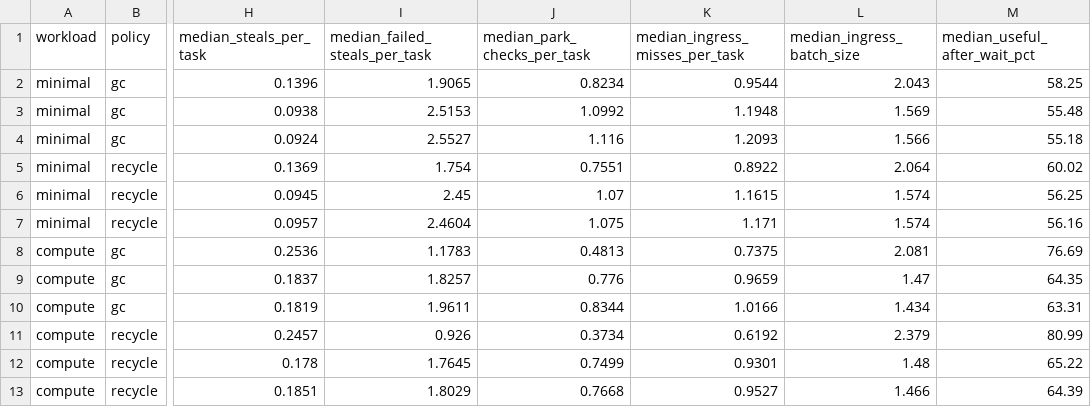
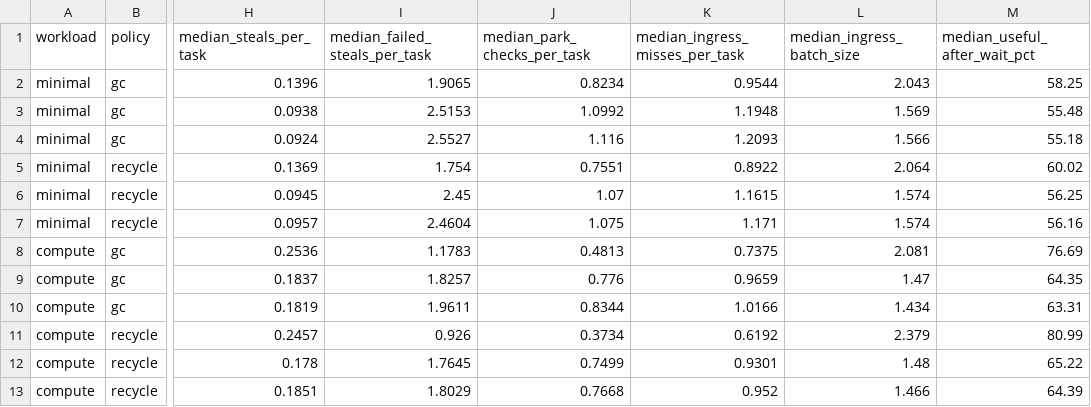
Before and after one commit to alex-1974/concurrency-d, a CSV file: research/r0_5_task_storage/results/xps-wake-outcomes-2026-10-11-summary.csv, drawn as a sheet; only a part is shown, gaps mark what is left out; the diff names each change by its address in the sheet, - before the commit and + after, or states it on an @@ line.

Commit message:
fix(research): correct final XPS summary ingress misses median to source value

```diff
--- a/research/r0_5_task_storage/results/xps-wake-outcomes-2026-10-11-summary.csv
+++ b/research/r0_5_task_storage/results/xps-wake-outcomes-2026-10-11-summary.csv
-K13 (median_ingress_misses_per_task): 0.9527
+K13 (median_ingress_misses_per_task): 0.952
```
